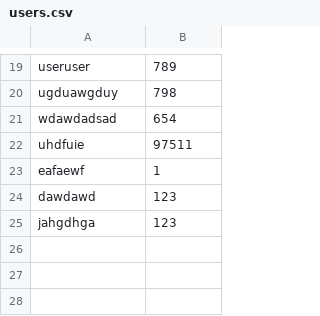
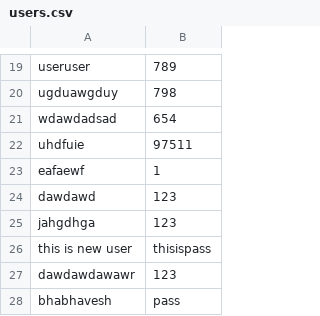
Before and after one commit to Naeem-gg/Project_web, a CSV file: users.csv, drawn as a sheet; only a part is shown, gaps mark what is left out; the diff names each change by its address in the sheet, - before the commit and + after, or states it on an @@ line.

```diff
--- a/users.csv
+++ b/users.csv
+row 26: this is new user | thisispass
+row 27: dawdawdawawr | 123
+row 28: bhabhavesh | pass
```
Also changed, not shown: registration_details.csv, 2 other files.
